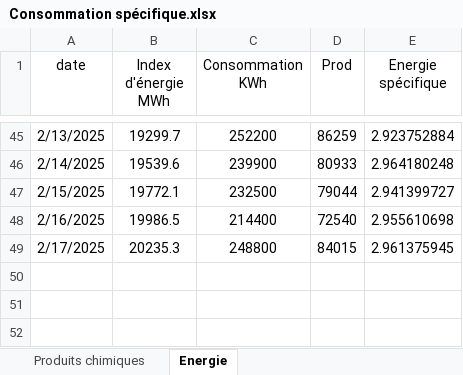
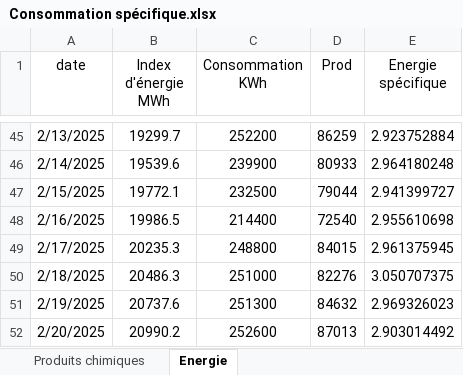
Before and after one commit to Ait-Omar/wave2, an Excel workbook: Consommation spécifique.xlsx, sheet Energie, drawn as a sheet; only a part is shown, gaps mark what is left out; values as stored, in another font and other column widths than the file's, no borders; the diff names each change by its address in the sheet, - before the commit and + after, or states it on an @@ line.

```diff
--- a/Consommation spécifique.xlsx (sheet Energie)
+++ b/Consommation spécifique.xlsx (sheet Energie)
+row 50: 2/18/2025 | 20486.3 | 251000 | 82276 | 3.050707375
+row 51: 2/19/2025 | 20737.6 | 251300 | 84632 | 2.969326023
+row 52: 2/20/2025 | 20990.2 | 252600 | 87013 | 2.903014492
```
Also changed, not shown: sheet Produits chimiques, PRODUCTION 2025.xlsx.
